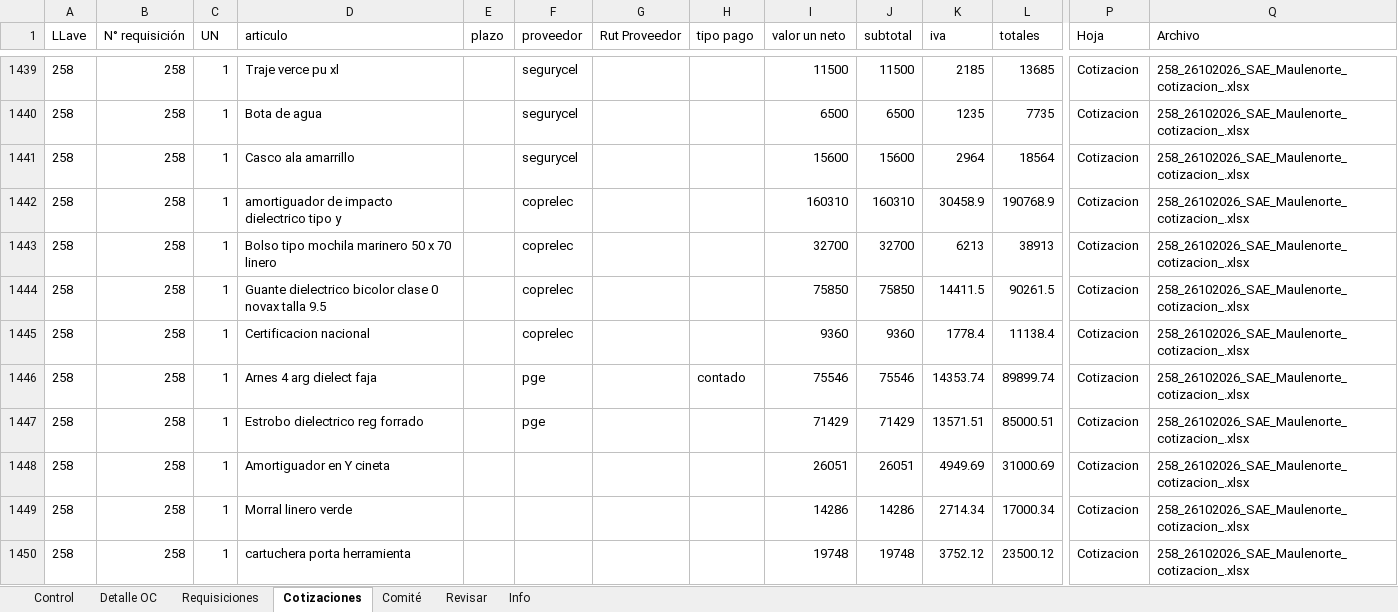
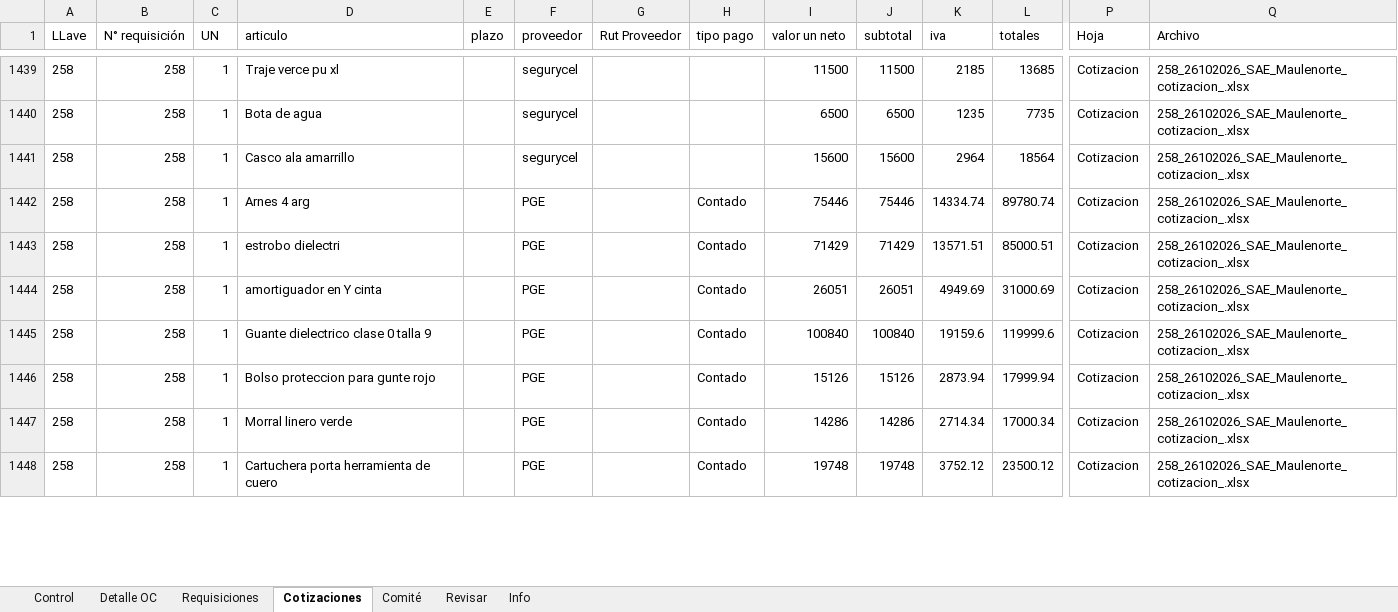
Before and after one commit to RodrigoCay/RequiAA, an Excel workbook: base_compras.xlsx, sheet Cotizaciones, drawn as a sheet; only a part is shown, gaps mark what is left out; values as stored, in another font and other column widths than the file's, no borders; removed rows and columns are numbered as before the commit, all else as after; rows hold the shown columns only; the diff covers the shown part only; the diff names each change by its address in the sheet, - before the commit and + after, or states it on an @@ line.

Commit message:
Add files via upload

```diff
--- a/base_compras.xlsx (sheet Cotizaciones)
+++ b/base_compras.xlsx (sheet Cotizaciones)
-row 1442: 258 | 258 | 1 | amortiguador de impacto dielectrico tipo y |  | coprelec |  |  | 160310 | 160310 | 30458.9 | 190768.9 | Cotizacion | 258_26102026_SAE_Maulenorte_cotizacion_.xlsx
-row 1443: 258 | 258 | 1 | Bolso tipo mochila marinero 50 x 70 linero |  | coprelec |  |  | 32700 | 32700 | 6213 | 38913 | Cotizacion | 258_26102026_SAE_Maulenorte_cotizacion_.xlsx
-row 1444: 258 | 258 | 1 | Guante dielectrico bicolor clase 0 novax talla 9.5 |  | coprelec |  |  | 75850 | 75850 | 14411.5 | 90261.5 | Cotizacion | 258_26102026_SAE_Maulenorte_cotizacion_.xlsx
-row 1445: 258 | 258 | 1 | Certificacion nacional |  | coprelec |  |  | 9360 | 9360 | 1778.4 | 11138.4 | Cotizacion | 258_26102026_SAE_Maulenorte_cotizacion_.xlsx
-D1442 (articulo): Arnes 4 arg dielect faja
+D1442 (articulo): Arnes 4 arg
-F1442:F1443 (proveedor): pge
+F1442:F1443 (proveedor): PGE
-H1442 (tipo pago): contado
+H1442 (tipo pago): Contado
-I1442 (valor un neto): 75546
+I1442 (valor un neto): 75446
-J1442 (subtotal): 75546
+J1442 (subtotal): 75446
-K1442 (iva): 14353.74
+K1442 (iva): 14334.74
-L1442 (totales): 89899.74
+L1442 (totales): 89780.74
-D1443 (articulo): Estrobo dielectrico reg forrado
+D1443 (articulo): estrobo dielectri
-H1443:H1444 (tipo pago): (empty)
+H1443:H1444 (tipo pago): Contado
-D1444 (articulo): Amortiguador en Y cineta
+D1444 (articulo): amortiguador en Y cinta
-F1444 (proveedor): (empty)
+F1444 (proveedor): PGE
+row 1445: 258 | 258 | 1 | Guante dielectrico clase 0 talla 9 |  | PGE |  | Contado | 100840 | 100840 | 19159.6 | 119999.6 | Cotizacion | 258_26102026_SAE_Maulenorte_cotizacion_.xlsx
+row 1446: 258 | 258 | 1 | Bolso proteccion para gunte rojo |  | PGE |  | Contado | 15126 | 15126 | 2873.94 | 17999.94 | Cotizacion | 258_26102026_SAE_Maulenorte_cotizacion_.xlsx
-F1447:F1448 (proveedor): (empty)
+F1447:F1448 (proveedor): PGE
-H1447:H1448 (tipo pago): (empty)
+H1447:H1448 (tipo pago): Contado
-D1448 (articulo): cartuchera porta herramienta
+D1448 (articulo): Cartuchera porta herramienta de cuero
```
Also changed, not shown: 9 added rows, 1 removed row and 3 edited cells elsewhere in this sheet, sheet Control, sheet Detalle OC, sheet Info.
